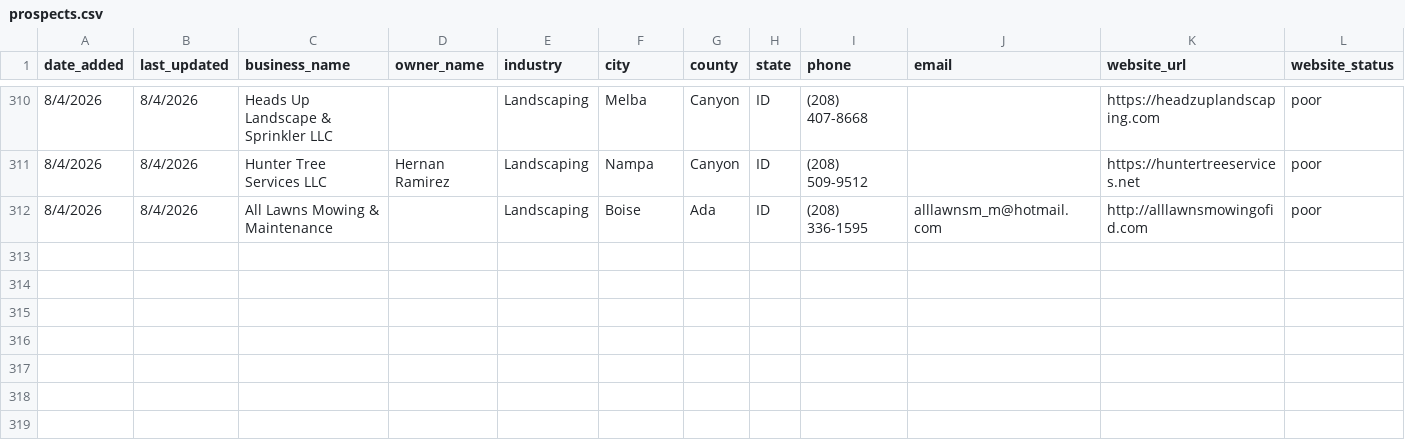
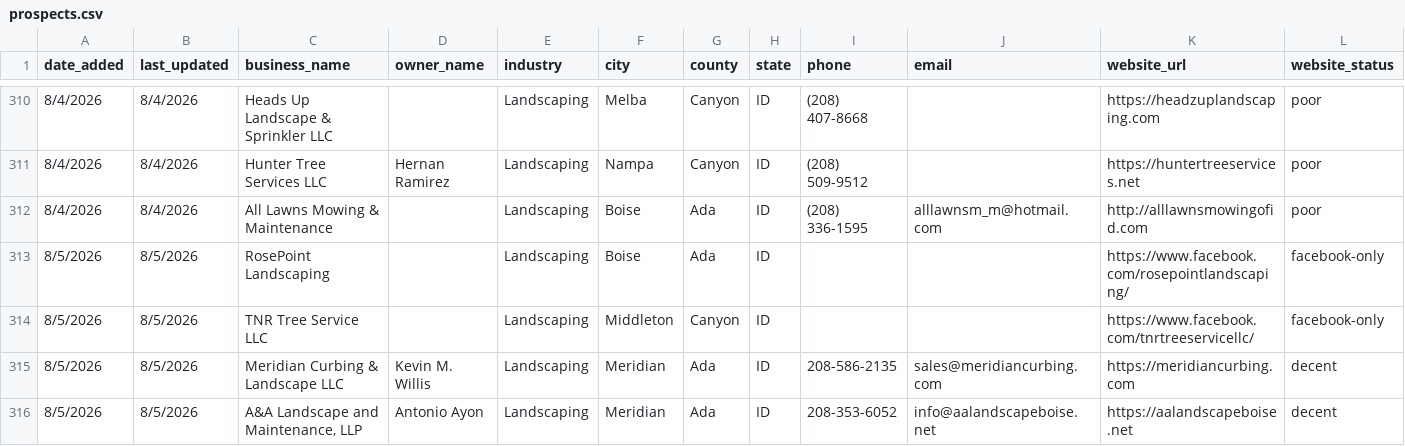
Before and after one commit to markscheiber0/scheiber-prospects, a CSV file: prospects.csv, drawn as a sheet; only a part is shown, gaps mark what is left out; rows hold the shown columns only; the diff names each change by its address in the sheet, - before the commit and + after, or states it on an @@ line.

```diff
--- a/prospects.csv
+++ b/prospects.csv
+row 313: 8/5/2026 | 8/5/2026 | RosePoint Landscaping |  | Landscaping | Boise | Ada | ID |  |  | https://www.facebook.com/rosepointlandscaping/ | facebook-only
+row 314: 8/5/2026 | 8/5/2026 | TNR Tree Service LLC |  | Landscaping | Middleton | Canyon | ID |  |  | https://www.facebook.com/tnrtreeservicellc/ | facebook-only
+row 315: 8/5/2026 | 8/5/2026 | Meridian Curbing & Landscape LLC | Kevin M. Willis | Landscaping | Meridian | Ada | ID | 208-586-2135 | sales@meridiancurbing.com | https://meridiancurbing.com | decent
+row 316: 8/5/2026 | 8/5/2026 | A&A Landscape and Maintenance, LLP | Antonio Ayon | Landscaping | Meridian | Ada | ID | 208-353-6052 | info@aalandscapeboise.net | https://aalandscapeboise.net | decent
```
